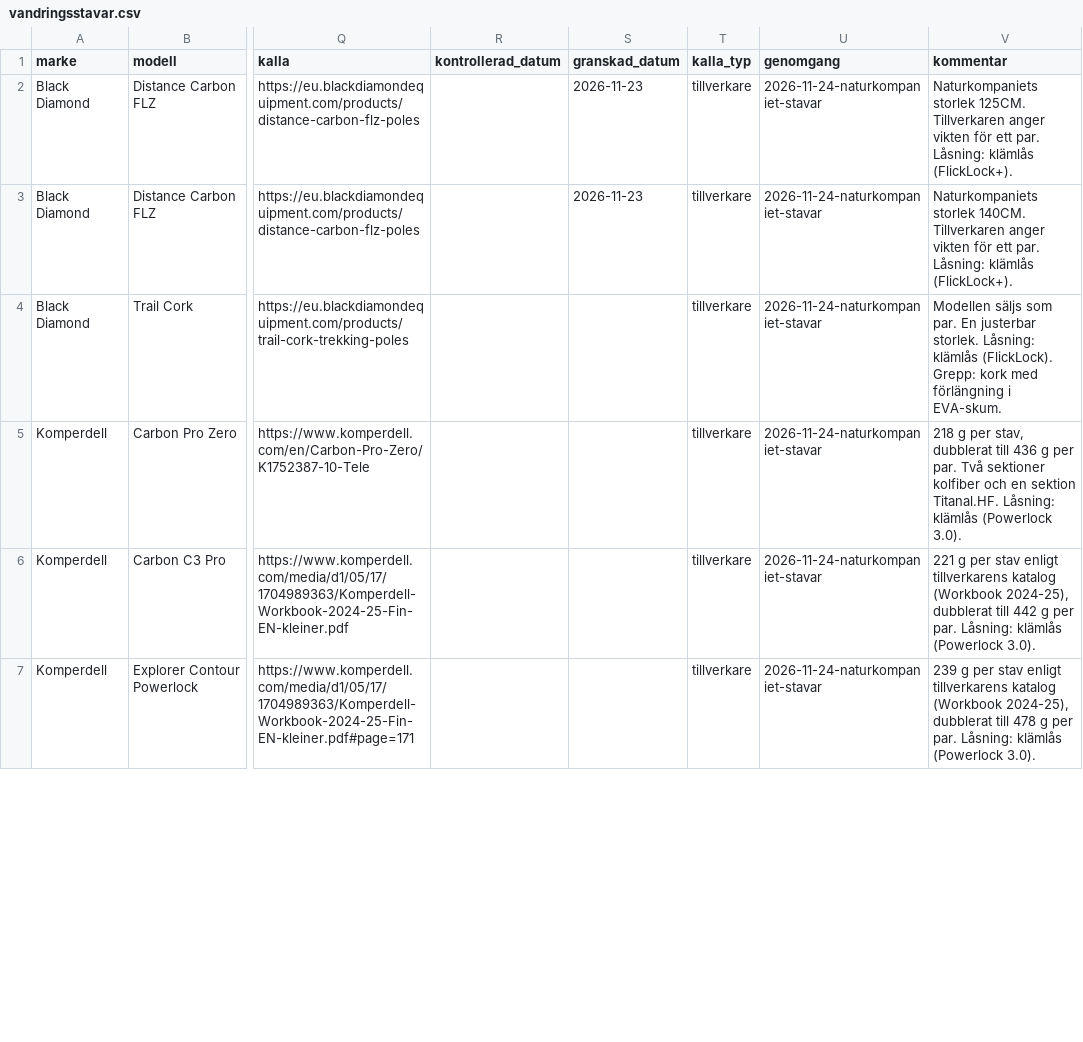
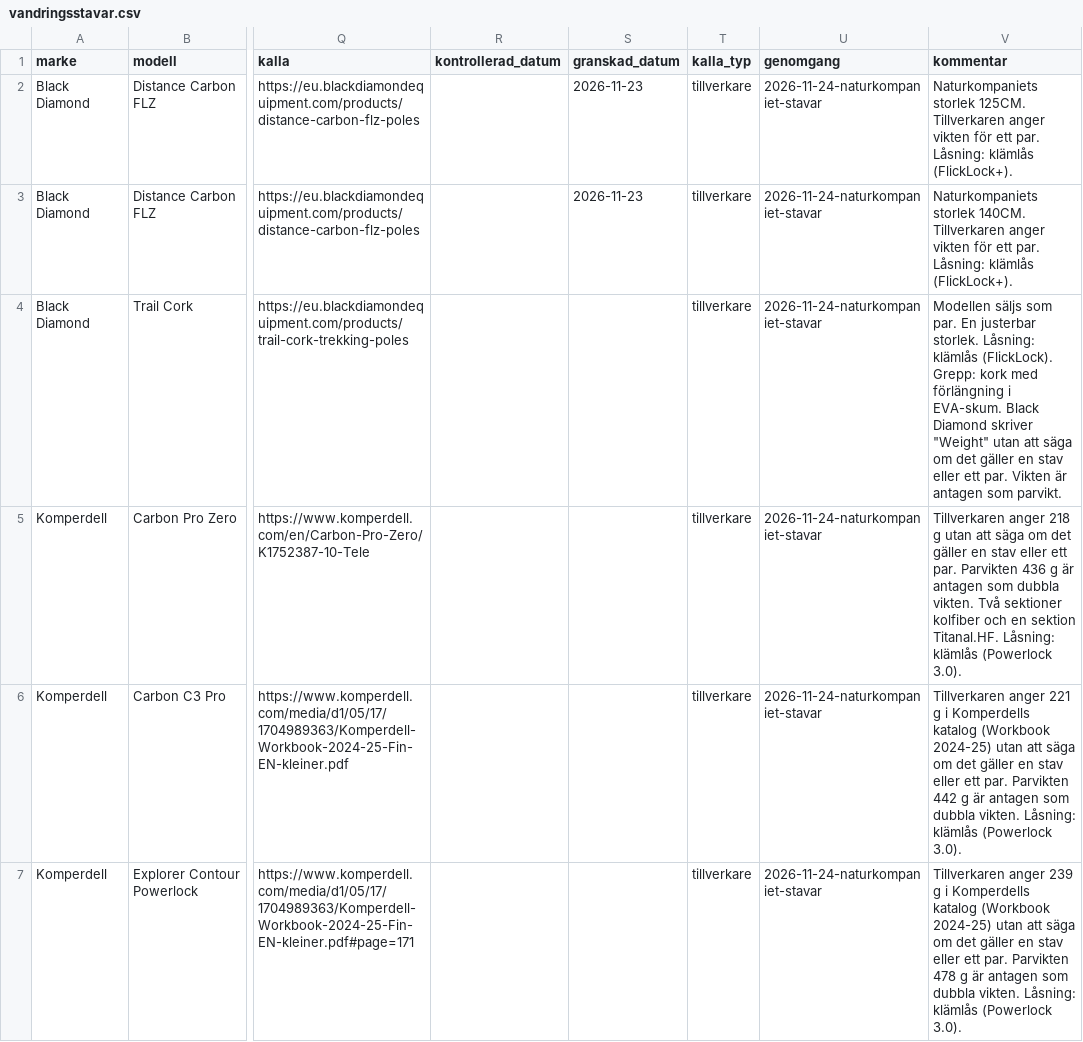
Before and after one commit to Minvandring-se/minvandring, a CSV file: supabase/katalog/vandringsstavar.csv, drawn as a sheet; only a part is shown, gaps mark what is left out; the diff covers the shown part only; the diff names each change by its address in the sheet, - before the commit and + after, or states it on an @@ line.

```diff
--- a/supabase/katalog/vandringsstavar.csv
+++ b/supabase/katalog/vandringsstavar.csv
-V4 (kommentar): …i EVA-skum.
+V4 (kommentar): …i EVA-skum. Black Diamond skriver "Weight" utan att säga om det gäller en stav eller ett par. Vikten är antagen som parvikt.
-V5 (kommentar): 218 g per stav, dubblerat till 436 g per par. Två sektioner…
+V5 (kommentar): Tillverkaren anger 218 g utan att säga om det gäller en stav eller ett par. Parvikten 436 g är antagen som dubbla vikten. Två sektioner…
-V6 (kommentar): 221 g per stav enligt tillverkarens katalog (Workbook 2024-25), dubblerat till 442 g per par. Låsning: klämlås…
+V6 (kommentar): Tillverkaren anger 221 g i Komperdells katalog (Workbook 2024-25) utan att säga om det gäller en stav eller ett par. Parvikten 442 g är antagen som dubbla vikten. Låsning: klämlås…
-V7 (kommentar): 239 g per stav enligt tillverkarens katalog (Workbook 2024-25), dubblerat till 478 g per par. Låsning: klämlås…
+V7 (kommentar): Tillverkaren anger 239 g i Komperdells katalog (Workbook 2024-25) utan att säga om det gäller en stav eller ett par. Parvikten 478 g är antagen som dubbla vikten. Låsning: klämlås…
```
Also changed, not shown: 23 edited cells elsewhere in this file, 2 other files.
